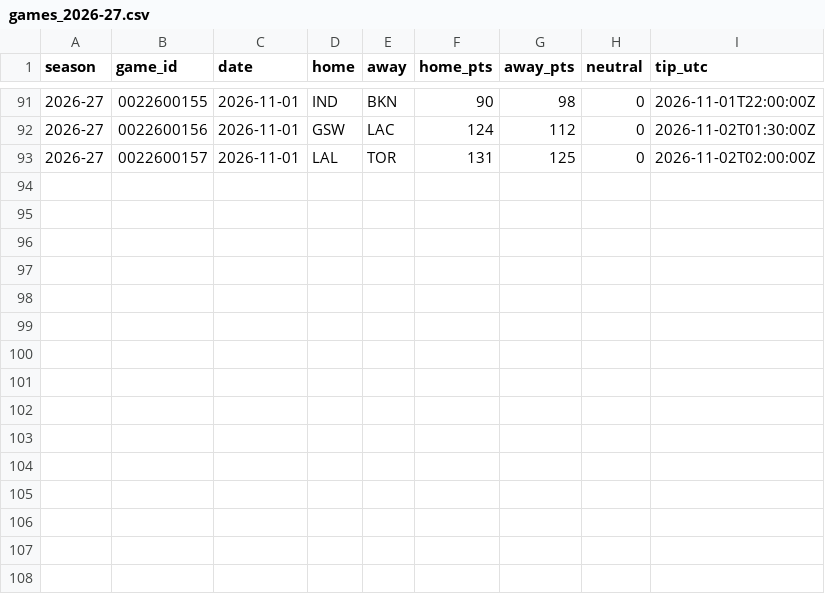
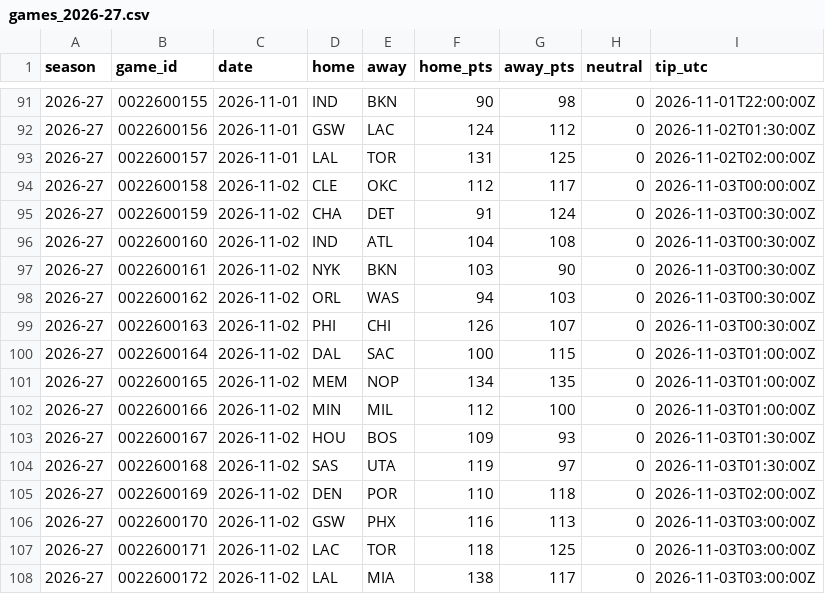
Before and after one commit to lumahoops/hoop-impact-bench, a CSV file: live/data/games_2026-27.csv, drawn as a sheet; only a part is shown, gaps mark what is left out.

```diff
--- a/live/data/games_2026-27.csv
+++ b/live/data/games_2026-27.csv
@@ -93 +93,16 @@ season,game_id,date,home,away,home_pts,away_pts,neutral,tip_utc
 2026-27,0022600157,2026-11-01,LAL,TOR,131,125,0,2026-11-02T02:00:00Z
+2026-27,0022600158,2026-11-02,CLE,OKC,112,117,0,2026-11-03T00:00:00Z
+2026-27,0022600159,2026-11-02,CHA,DET,91,124,0,2026-11-03T00:30:00Z
+2026-27,0022600160,2026-11-02,IND,ATL,104,108,0,2026-11-03T00:30:00Z
+2026-27,0022600161,2026-11-02,NYK,BKN,103,90,0,2026-11-03T00:30:00Z
+2026-27,0022600162,2026-11-02,ORL,WAS,94,103,0,2026-11-03T00:30:00Z
+2026-27,0022600163,2026-11-02,PHI,CHI,126,107,0,2026-11-03T00:30:00Z
+2026-27,0022600164,2026-11-02,DAL,SAC,100,115,0,2026-11-03T01:00:00Z
+2026-27,0022600165,2026-11-02,MEM,NOP,134,135,0,2026-11-03T01:00:00Z
+2026-27,0022600166,2026-11-02,MIN,MIL,112,100,0,2026-11-03T01:00:00Z
+2026-27,0022600167,2026-11-02,HOU,BOS,109,93,0,2026-11-03T01:30:00Z
+2026-27,0022600168,2026-11-02,SAS,UTA,119,97,0,2026-11-03T01:30:00Z
+2026-27,0022600169,2026-11-02,DEN,POR,110,118,0,2026-11-03T02:00:00Z
+2026-27,0022600170,2026-11-02,GSW,PHX,116,113,0,2026-11-03T03:00:00Z
+2026-27,0022600171,2026-11-02,LAC,TOR,118,125,0,2026-11-03T03:00:00Z
+2026-27,0022600172,2026-11-02,LAL,MIA,138,117,0,2026-11-03T03:00:00Z
```
Also changed, not shown: live/results/daily_games.csv, live/results/daily_history.csv, 9 other files.
